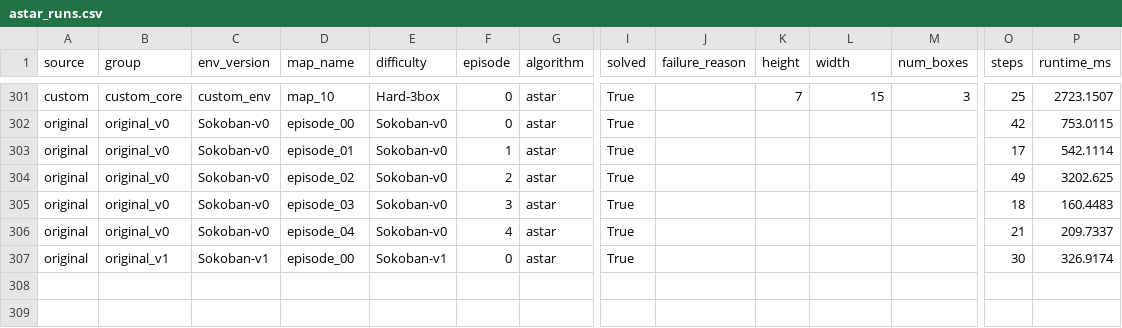
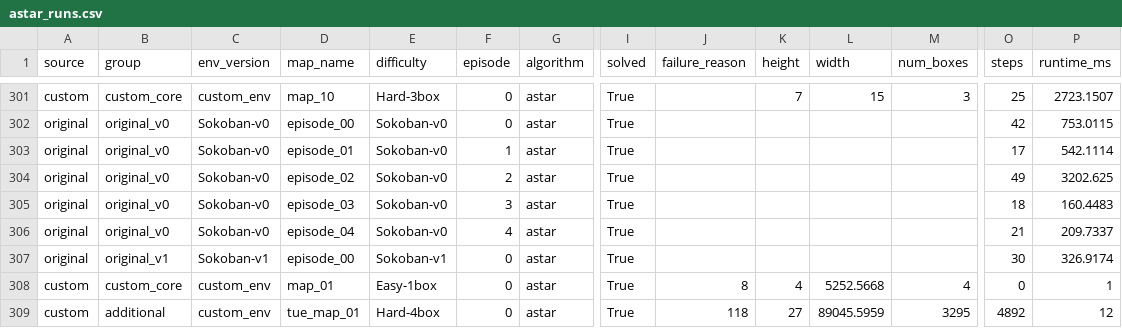
Before and after one commit to janhqnguyen2020/SokobanML, a CSV file: results/summaries/astar_runs.csv, drawn as a sheet; only a part is shown, gaps mark what is left out; rows hold the shown columns only; the diff names each change by its address in the sheet, - before the commit and + after, or states it on an @@ line.

```diff
--- a/results/summaries/astar_runs.csv
+++ b/results/summaries/astar_runs.csv
+row 308: custom | custom_core | custom_env | map_01 | Easy-1box | 0 | astar | True | 8 | 4 | 5252.5668 | 4 | 0 | 1
+row 309: custom | additional | custom_env | tue_map_01 | Hard-4box | 0 | astar | True | 118 | 27 | 89045.5959 | 3295 | 4892 | 12
```
Also changed, not shown: results/summaries/bfs_runs.csv, results/summaries/greedy_runs.csv, 5 other files.
